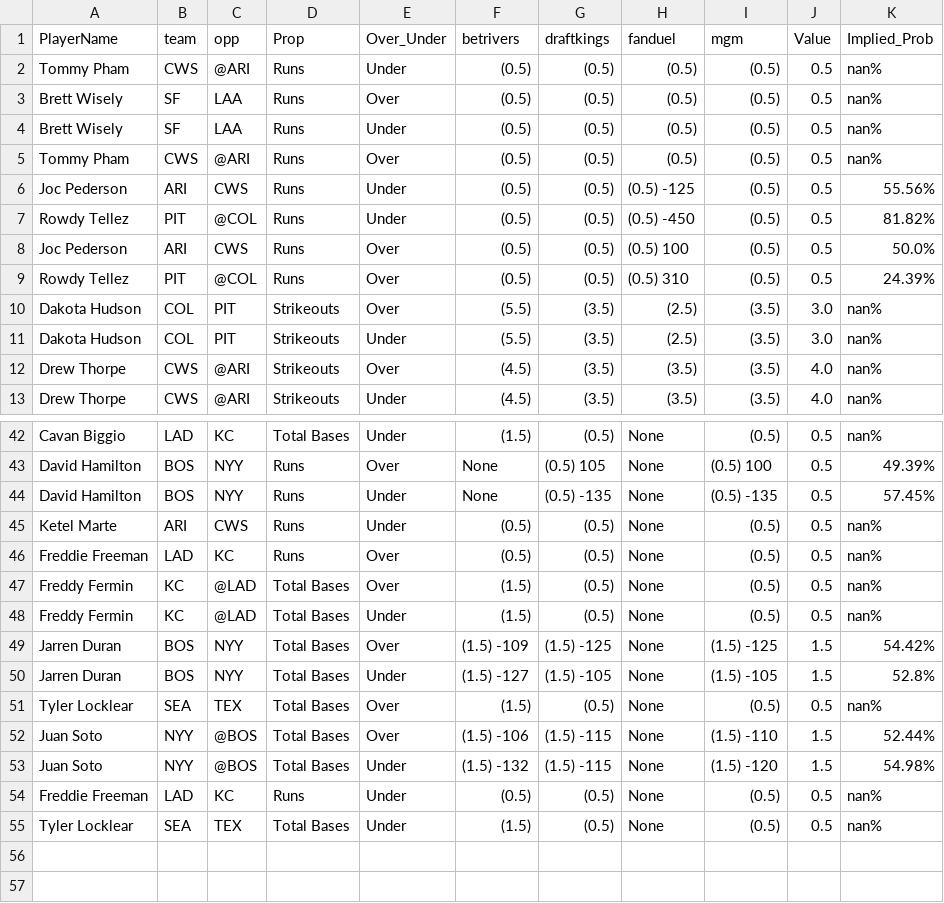
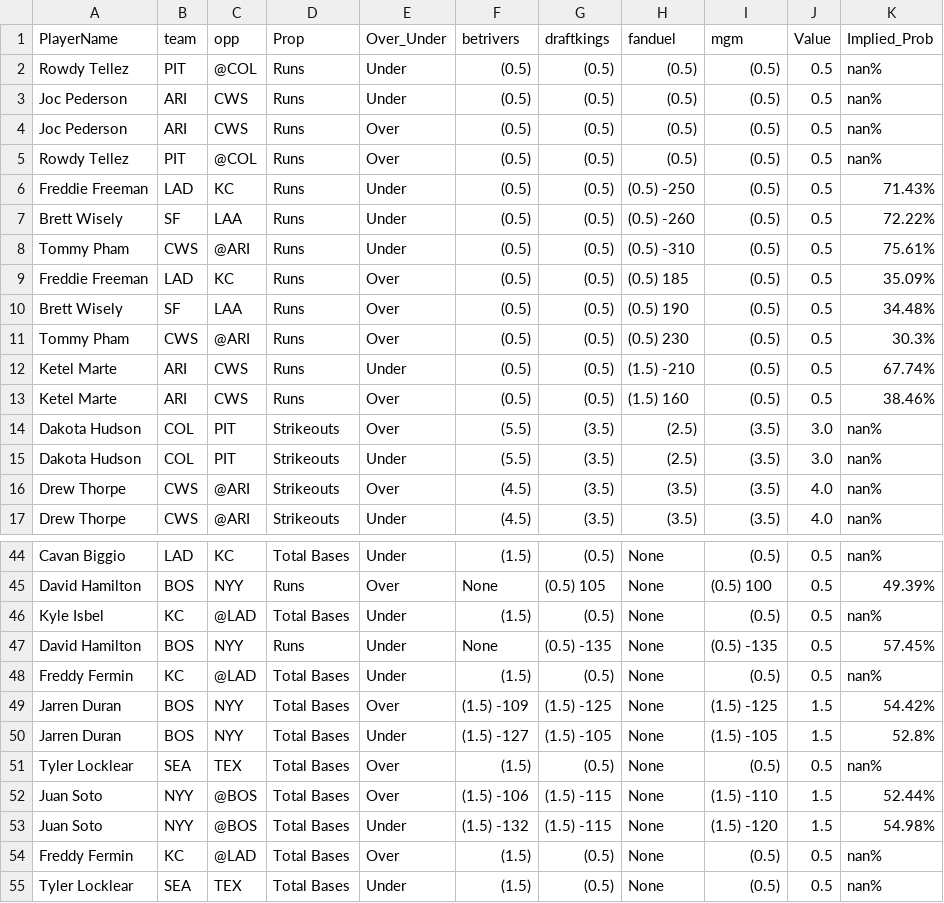
Before and after one commit to DhirenShivdasani/mlb, a CSV file: merged_data.csv, drawn as a sheet; only a part is shown, gaps mark what is left out; the diff covers the shown part only.

Commit message:
Automated update by scheduler

```diff
--- a/merged_data.csv
+++ b/merged_data.csv
@@ -1,10 +1,14 @@
 PlayerName,team,opp,Prop,Over_Under,betrivers,draftkings,fanduel,mgm,Value,Implied_Prob
-Tommy Pham,CWS,@ARI,Runs,Under,(0.5) ,(0.5) ,(0.5) ,(0.5) ,0.5,nan%
-Brett Wisely,SF,LAA,Runs,Over,(0.5) ,(0.5) ,(0.5) ,(0.5) ,0.5,nan%
-Brett Wisely,SF,LAA,Runs,Under,(0.5) ,(0.5) ,(0.5) ,(0.5) ,0.5,nan%
-Tommy Pham,CWS,@ARI,Runs,Over,(0.5) ,(0.5) ,(0.5) ,(0.5) ,0.5,nan%
-Joc Pederson,ARI,CWS,Runs,Under,(0.5) ,(0.5) ,(0.5) -125,(0.5) ,0.5,55.56%
-Rowdy Tellez,PIT,@COL,Runs,Under,(0.5) ,(0.5) ,(0.5) -450,(0.5) ,0.5,81.82%
-Joc Pederson,ARI,CWS,Runs,Over,(0.5) ,(0.5) ,(0.5) 100,(0.5) ,0.5,50.0%
-Rowdy Tellez,PIT,@COL,Runs,Over,(0.5) ,(0.5) ,(0.5) 310,(0.5) ,0.5,24.39%
+Rowdy Tellez,PIT,@COL,Runs,Under,(0.5) ,(0.5) ,(0.5) ,(0.5) ,0.5,nan%
+Joc Pederson,ARI,CWS,Runs,Under,(0.5) ,(0.5) ,(0.5) ,(0.5) ,0.5,nan%
+Joc Pederson,ARI,CWS,Runs,Over,(0.5) ,(0.5) ,(0.5) ,(0.5) ,0.5,nan%
+Rowdy Tellez,PIT,@COL,Runs,Over,(0.5) ,(0.5) ,(0.5) ,(0.5) ,0.5,nan%
+Freddie Freeman,LAD,KC,Runs,Under,(0.5) ,(0.5) ,(0.5) -250,(0.5) ,0.5,71.43%
+Brett Wisely,SF,LAA,Runs,Under,(0.5) ,(0.5) ,(0.5) -260,(0.5) ,0.5,72.22%
+Tommy Pham,CWS,@ARI,Runs,Under,(0.5) ,(0.5) ,(0.5) -310,(0.5) ,0.5,75.61%
+Freddie Freeman,LAD,KC,Runs,Over,(0.5) ,(0.5) ,(0.5) 185,(0.5) ,0.5,35.09%
+Brett Wisely,SF,LAA,Runs,Over,(0.5) ,(0.5) ,(0.5) 190,(0.5) ,0.5,34.48%
+Tommy Pham,CWS,@ARI,Runs,Over,(0.5) ,(0.5) ,(0.5) 230,(0.5) ,0.5,30.3%
+Ketel Marte,ARI,CWS,Runs,Under,(0.5) ,(0.5) ,(1.5) -210,(0.5) ,0.5,67.74%
+Ketel Marte,ARI,CWS,Runs,Over,(0.5) ,(0.5) ,(1.5) 160,(0.5) ,0.5,38.46%
 Dakota Hudson,COL,PIT,Strikeouts,Over,(5.5) ,(3.5) ,(2.5) ,(3.5) ,3.0,nan%
@@ -43,6 +45,4 @@ Cavan Biggio,LAD,KC,Total Bases,Under,(1.5) ,(0.5) ,None,(0.5) ,0.5,nan%
 David Hamilton,BOS,NYY,Runs,Over,None,(0.5) 105,None,(0.5) 100,0.5,49.39%
+Kyle Isbel,KC,@LAD,Total Bases,Under,(1.5) ,(0.5) ,None,(0.5) ,0.5,nan%
 David Hamilton,BOS,NYY,Runs,Under,None,(0.5) -135,None,(0.5) -135,0.5,57.45%
-Ketel Marte,ARI,CWS,Runs,Under,(0.5) ,(0.5) ,None,(0.5) ,0.5,nan%
-Freddie Freeman,LAD,KC,Runs,Over,(0.5) ,(0.5) ,None,(0.5) ,0.5,nan%
-Freddy Fermin,KC,@LAD,Total Bases,Over,(1.5) ,(0.5) ,None,(0.5) ,0.5,nan%
 Freddy Fermin,KC,@LAD,Total Bases,Under,(1.5) ,(0.5) ,None,(0.5) ,0.5,nan%
@@ -53,3 +53,3 @@ Juan Soto,NYY,@BOS,Total Bases,Over,(1.5) -106,(1.5) -115,None,(1.5) -110,1.5,52
 Juan Soto,NYY,@BOS,Total Bases,Under,(1.5) -132,(1.5) -115,None,(1.5) -120,1.5,54.98%
-Freddie Freeman,LAD,KC,Runs,Under,(0.5) ,(0.5) ,None,(0.5) ,0.5,nan%
+Freddy Fermin,KC,@LAD,Total Bases,Over,(1.5) ,(0.5) ,None,(0.5) ,0.5,nan%
 Tyler Locklear,SEA,TEX,Total Bases,Under,(1.5) ,(0.5) ,None,(0.5) ,0.5,nan%
```
Also changed, not shown: 1 removed row and 7 moved rows elsewhere in this file.
